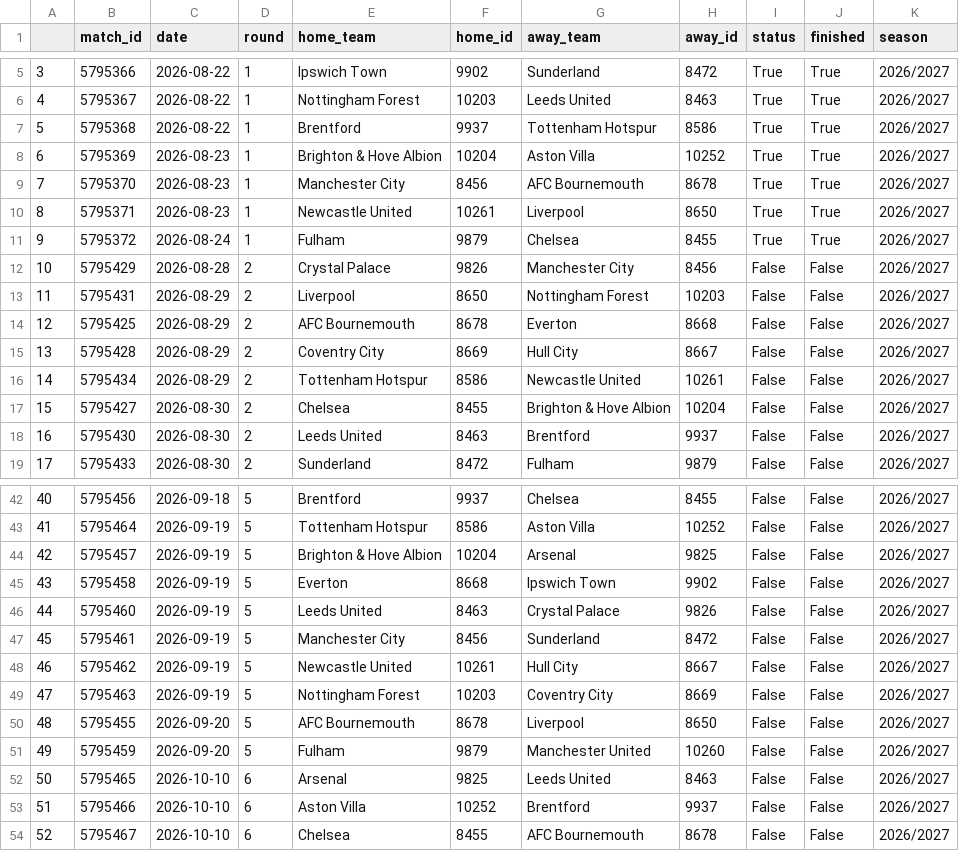
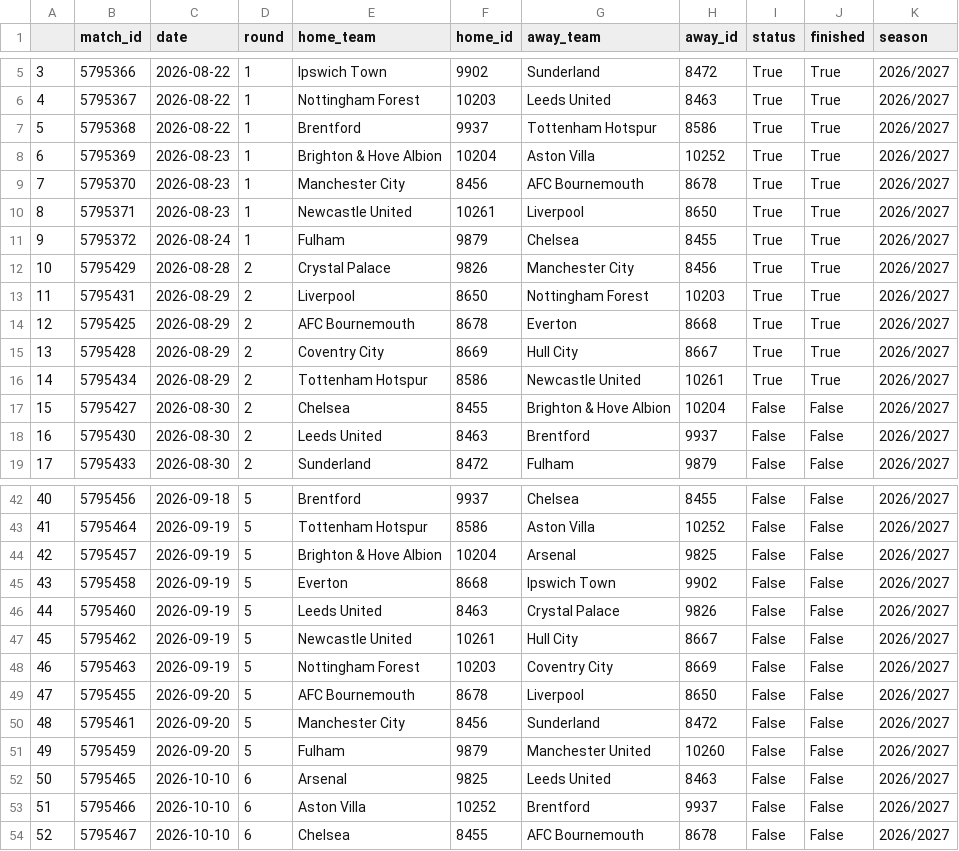
Before and after one commit to ajrb93/epl_analytics_app, a CSV file: data/InitialMatches.csv, drawn as a sheet; only a part is shown, gaps mark what is left out; removed rows and columns are numbered as before the commit, all else as after; the diff names each change by its address in the sheet, - before the commit and + after, or states it on an @@ line.

```diff
--- a/data/InitialMatches.csv
+++ b/data/InitialMatches.csv
-I12:I16 (status): False
+I12:I16 (status): True
-J12:J16 (finished): False
+J12:J16 (finished): True
-row 47: 45 | 5795461 | 2026-09-19 | 5 | Manchester City | 8456 | Sunderland | 8472 | False | False | 2026/2027
@@ column A renumbered between rows 47 and 49 @@
+row 50: 48 | 5795461 | 2026-09-20 | 5 | Manchester City | 8456 | Sunderland | 8472 | False | False | 2026/2027
```
Also changed, not shown: data/Matches.csv, 6 other files.
